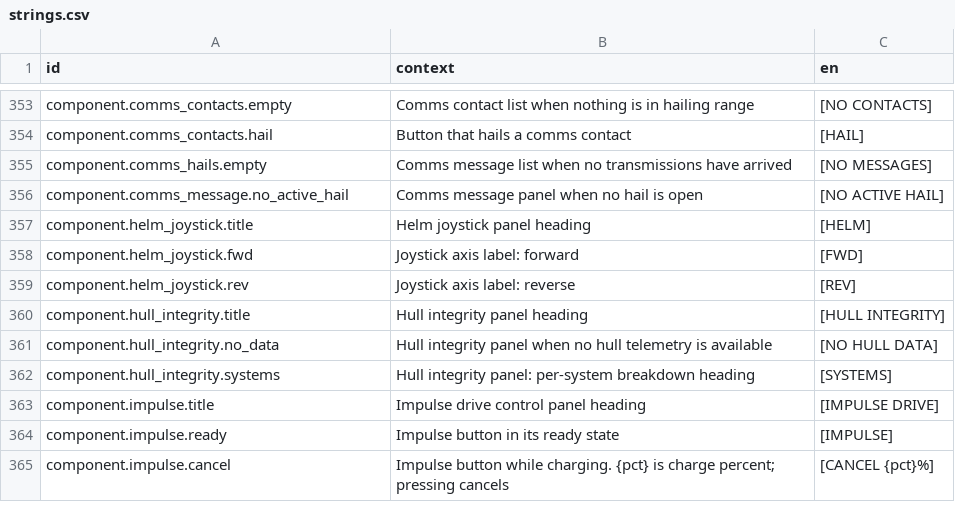
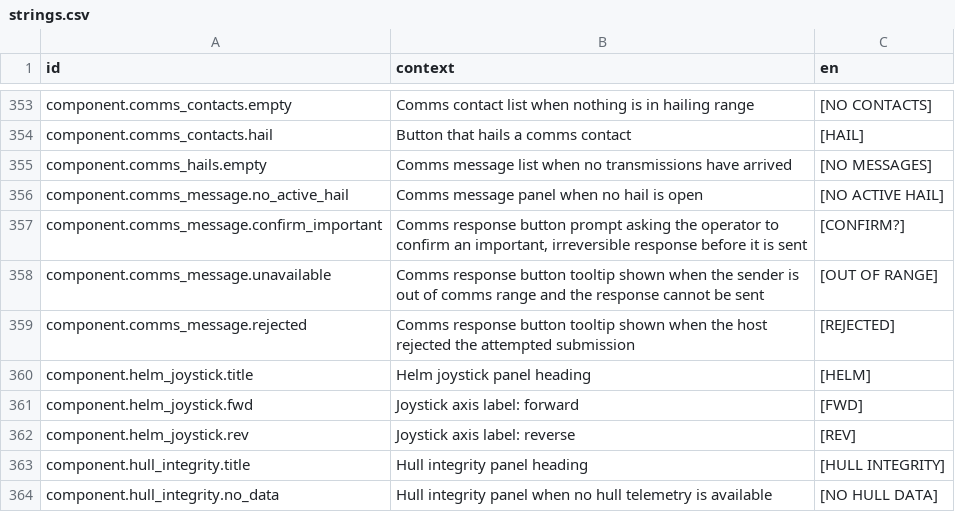
Before and after one commit to jkeywo/project-phoenix-v2, a CSV file: assets/strings/strings.csv, drawn as a sheet; only a part is shown, gaps mark what is left out; the shorter side is filled out with more unchanged rows.

```diff
--- a/assets/strings/strings.csv
+++ b/assets/strings/strings.csv
@@ -390,2 +390,5 @@ component.comms_hails.empty,"Comms message list when no transmissions have arriv
 component.comms_message.no_active_hail,"Comms message panel when no hail is open","[NO ACTIVE HAIL]"
+component.comms_message.confirm_important,"Comms response button prompt asking the operator to confirm an important, irreversible response before it is sent","[CONFIRM?]"
+component.comms_message.unavailable,"Comms response button tooltip shown when the sender is out of comms range and the response cannot be sent","[OUT OF RANGE]"
+component.comms_message.rejected,"Comms response button tooltip shown when the host rejected the attempted submission","[REJECTED]"
 component.helm_joystick.title,"Helm joystick panel heading","[HELM]"
```
Also changed, not shown: 24 other files.
